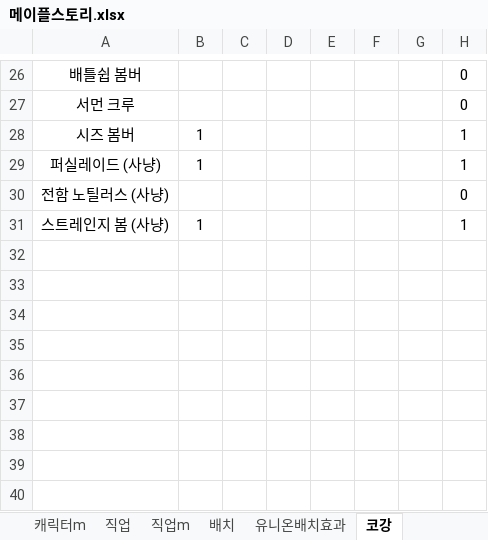
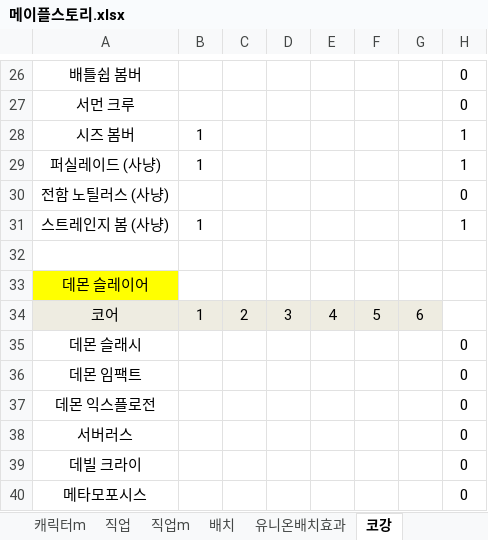
Before and after one commit to simkoo-kang/Document, an Excel workbook: 메이플스토리.xlsx, sheet 코강, drawn as a sheet; only a part is shown, gaps mark what is left out; values as stored, in another font and other column widths than the file's, no borders; conditional formats not drawn; the diff names each change by its address in the sheet, - before the commit and + after, or states it on an @@ line.

```diff
--- a/메이플스토리.xlsx (sheet 코강)
+++ b/메이플스토리.xlsx (sheet 코강)
+row 32: (empty)
+row 33: 데몬 슬레이어
+row 34: 코어 | 1 | 2 | 3 | 4 | 5 | 6
+row 35: 데몬 슬래시 |  |  |  |  |  |  | 0
+row 36: 데몬 임팩트 |  |  |  |  |  |  | 0
+row 37: 데몬 익스플로전 |  |  |  |  |  |  | 0
+row 38: 서버러스 |  |  |  |  |  |  | 0
+row 39: 데빌 크라이 |  |  |  |  |  |  | 0
+row 40: 메타모포시스 |  |  |  |  |  |  | 0
```
Also changed, not shown: sheet 캐릭터, sheet 배치, formulas that keep their value, 10 other files.
